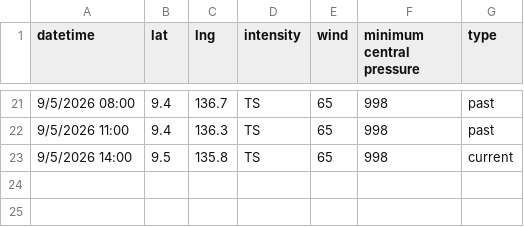
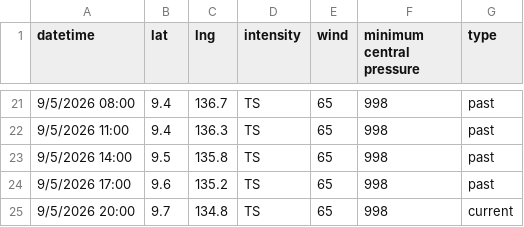
Before and after one commit to zax41006-bot/GHMWS-TC-GIS, a CSV file: past_track_A.csv, drawn as a sheet; only a part is shown, gaps mark what is left out.

Commit message:
Update past_track_A.csv

```diff
--- a/past_track_A.csv
+++ b/past_track_A.csv
@@ -22,2 +22,4 @@
 9/5/2026 11:00,9.4,136.3,TS,65,998,past
-9/5/2026 14:00,9.5,135.8,TS,65,998,current
+9/5/2026 14:00,9.5,135.8,TS,65,998,past
+9/5/2026 17:00,9.6,135.2,TS,65,998,past
+9/5/2026 20:00,9.7,134.8,TS,65,998,current
```
